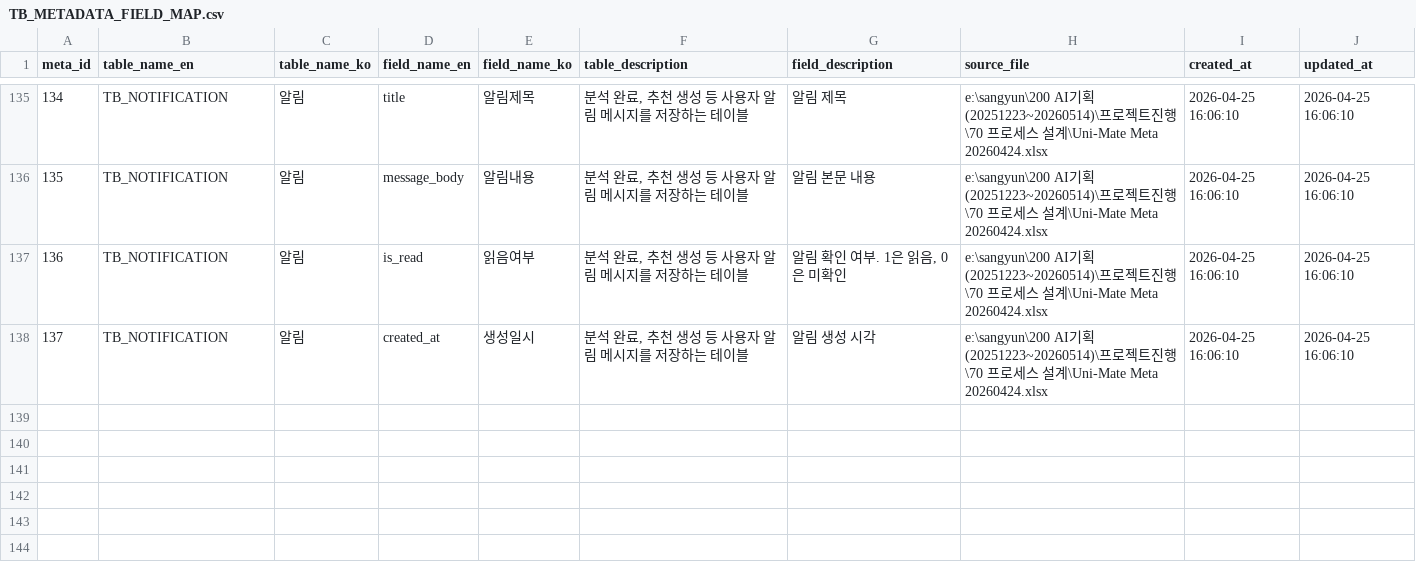
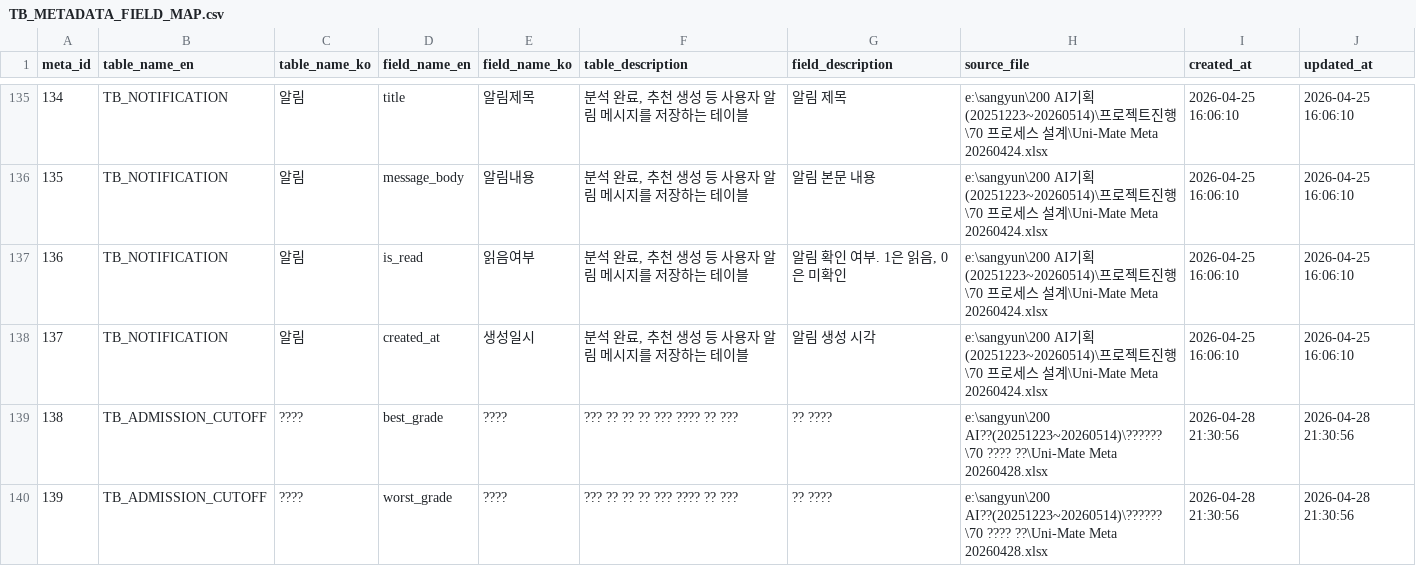
Before and after one commit to sypark1178/Uni-Mate, a CSV file: backend/data/full_table_export/TB_METADATA_FIELD_MAP.csv, drawn as a sheet; only a part is shown, gaps mark what is left out; the diff names each change by its address in the sheet, - before the commit and + after, or states it on an @@ line.

```diff
--- a/backend/data/full_table_export/TB_METADATA_FIELD_MAP.csv
+++ b/backend/data/full_table_export/TB_METADATA_FIELD_MAP.csv
+row 139: 138 | TB_ADMISSION_CUTOFF | ???? | best_grade | ???? | ??? ?? ?? ?? ??? ???? ?? ??? | ?? ???? | e:\sangyun\200 AI??(20251223~20260514)\??????\70 ???? ??\Uni-Mate Meta 20260428.xlsx | 2026-04-28 21:30:56 | 2026-04-28 21:30:56
+row 140: 139 | TB_ADMISSION_CUTOFF | ???? | worst_grade | ???? | ??? ?? ?? ?? ??? ???? ?? ??? | ?? ???? | e:\sangyun\200 AI??(20251223~20260514)\??????\70 ???? ??\Uni-Mate Meta 20260428.xlsx | 2026-04-28 21:30:56 | 2026-04-28 21:30:56
```
Also changed, not shown: 7 other files.
